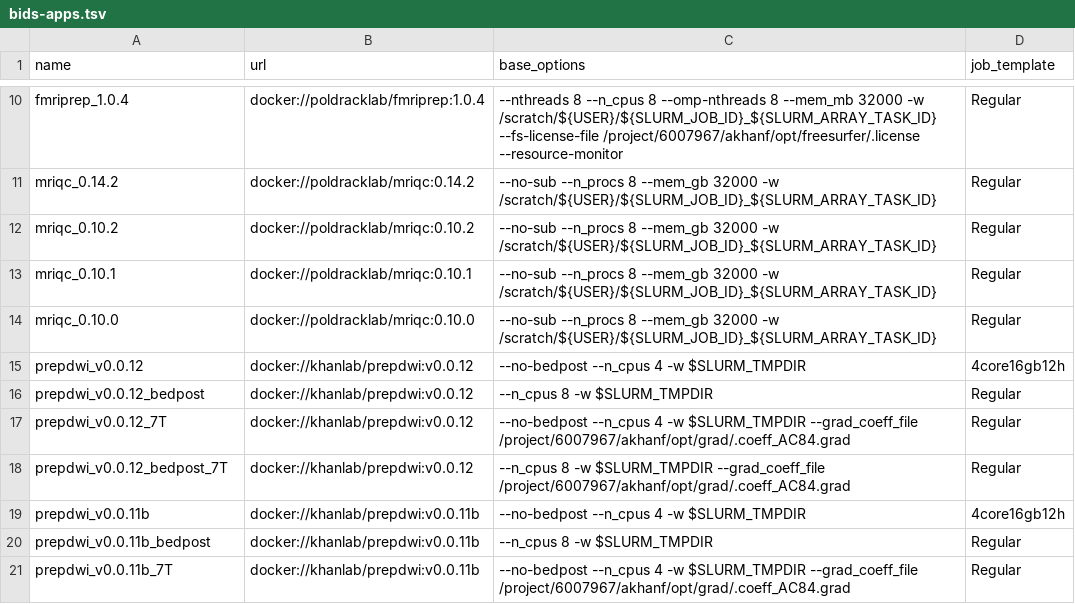
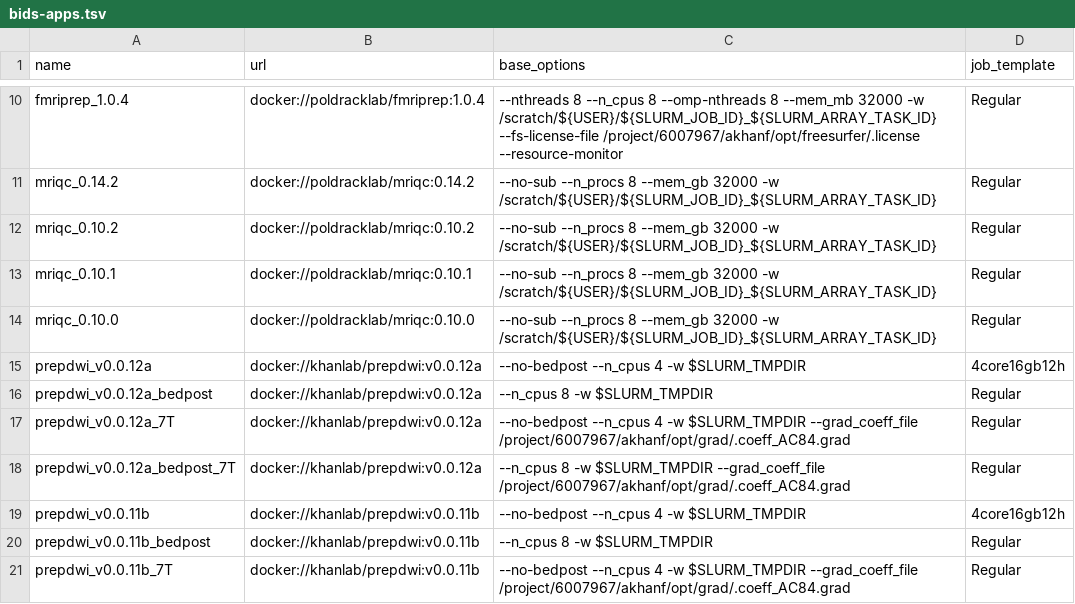
Before and after one commit to khanlab/neuroglia-helpers, a TSV file: bids-apps.tsv, drawn as a sheet; only a part is shown, gaps mark what is left out.

Commit message:
pupdated to repdwi v0.0.12a

```diff
--- a/bids-apps.tsv
+++ b/bids-apps.tsv
@@ -14,6 +14,6 @@ mriqc_0.10.1	docker://poldracklab/mriqc:0.10.1	--no-sub --n_procs 8 --mem_gb 320
 mriqc_0.10.0	docker://poldracklab/mriqc:0.10.0	--no-sub --n_procs 8 --mem_gb 32000 -w /scratch/${USER}/${SLURM_JOB_ID}_${SLURM_ARRAY_TASK_ID}	Regular
-prepdwi_v0.0.12	docker://khanlab/prepdwi:v0.0.12	--no-bedpost --n_cpus 4 -w $SLURM_TMPDIR	4core16gb12h
-prepdwi_v0.0.12_bedpost	docker://khanlab/prepdwi:v0.0.12	--n_cpus 8 -w $SLURM_TMPDIR	Regular
-prepdwi_v0.0.12_7T	docker://khanlab/prepdwi:v0.0.12	--no-bedpost --n_cpus 4 -w $SLURM_TMPDIR --grad_coeff_file /project/6007967/akhanf/opt/grad/.coeff_AC84.grad	Regular
-prepdwi_v0.0.12_bedpost_7T	docker://khanlab/prepdwi:v0.0.12	--n_cpus 8 -w $SLURM_TMPDIR --grad_coeff_file /project/6007967/akhanf/opt/grad/.coeff_AC84.grad	Regular
+prepdwi_v0.0.12a	docker://khanlab/prepdwi:v0.0.12a	--no-bedpost --n_cpus 4 -w $SLURM_TMPDIR	4core16gb12h
+prepdwi_v0.0.12a_bedpost	docker://khanlab/prepdwi:v0.0.12a	--n_cpus 8 -w $SLURM_TMPDIR	Regular
+prepdwi_v0.0.12a_7T	docker://khanlab/prepdwi:v0.0.12a	--no-bedpost --n_cpus 4 -w $SLURM_TMPDIR --grad_coeff_file /project/6007967/akhanf/opt/grad/.coeff_AC84.grad	Regular
+prepdwi_v0.0.12a_bedpost_7T	docker://khanlab/prepdwi:v0.0.12a	--n_cpus 8 -w $SLURM_TMPDIR --grad_coeff_file /project/6007967/akhanf/opt/grad/.coeff_AC84.grad	Regular
 prepdwi_v0.0.11b	docker://khanlab/prepdwi:v0.0.11b	--no-bedpost --n_cpus 4 -w $SLURM_TMPDIR	4core16gb12h
```
